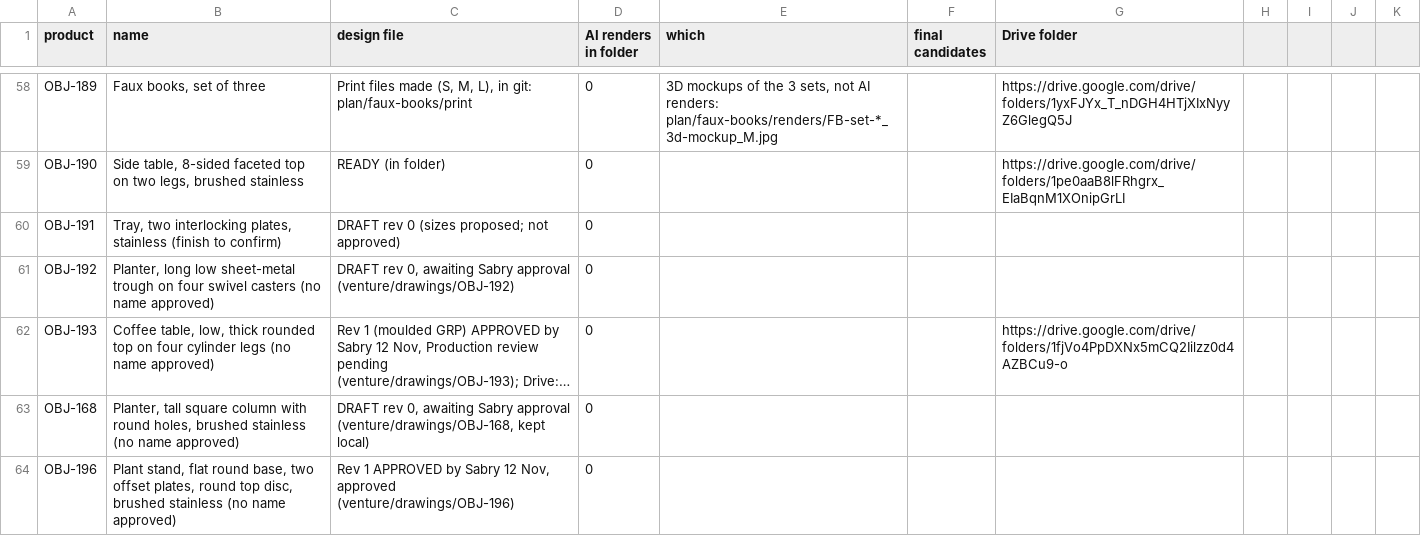
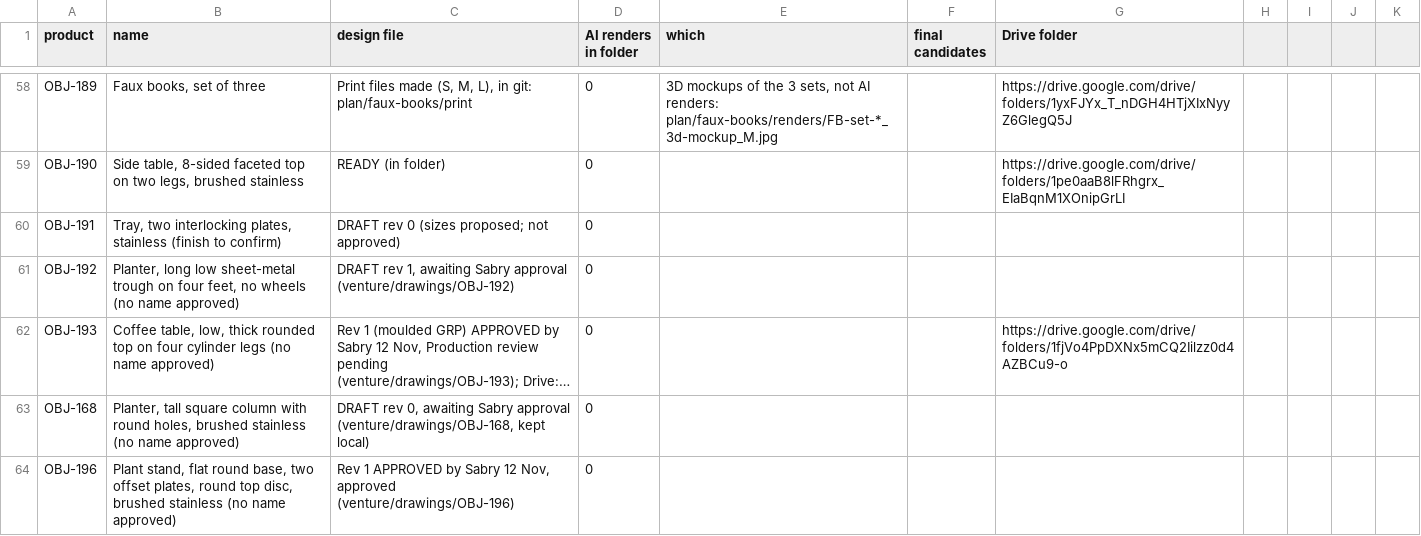
Before and after one commit to amrsabry303/OBJEKT, a CSV file: plan/IMAGE-INVENTORY.csv, drawn as a sheet; only a part is shown, gaps mark what is left out; long unchanged cells end in …; the diff names each change by its address in the sheet, - before the commit and + after, or states it on an @@ line.

```diff
--- a/plan/IMAGE-INVENTORY.csv
+++ b/plan/IMAGE-INVENTORY.csv
-B61 (name): …on four swivel casters (no name…
+B61 (name): …on four feet, no wheels (no name…
-C61 (design file): DRAFT rev 0, awaiting Sabry…
+C61 (design file): DRAFT rev 1, awaiting Sabry…
```
Also changed, not shown: 4 other files.
